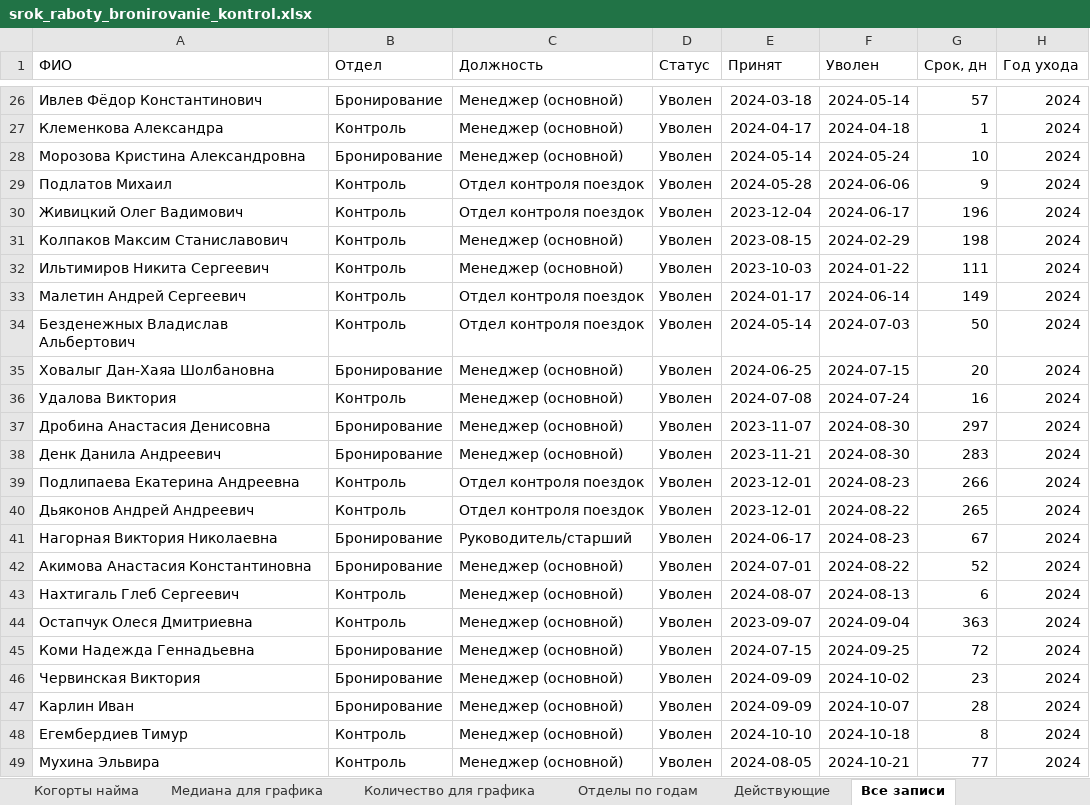
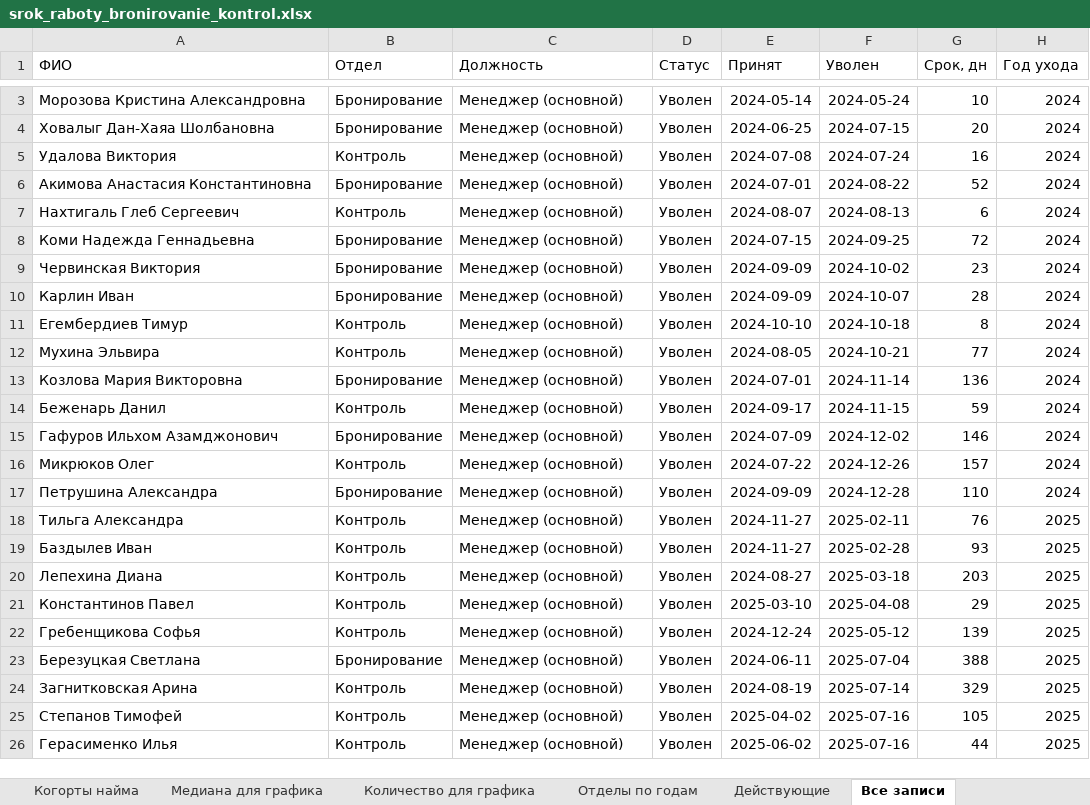
Before and after one commit to hriwayhr/HR-projects, an Excel workbook: srok_raboty_bronirovanie_kontrol.xlsx, sheet Все записи, drawn as a sheet; only a part is shown, gaps mark what is left out; the shorter side is filled out with more unchanged rows; values as stored, in another font and other column widths than the file's, no borders; the diff covers the shown part only; the diff names each change by its address in the sheet, - before the commit and + after, or states it on an @@ line.

```diff
--- a/srok_raboty_bronirovanie_kontrol.xlsx (sheet Все записи)
+++ b/srok_raboty_bronirovanie_kontrol.xlsx (sheet Все записи)
-row 26: Ивлев Фёдор Константинович | Бронирование | Менеджер (основной) | Уволен | 2024-03-18 | 2024-05-14 | 57 | 2024
-row 27: Клеменкова Александра | Контроль | Менеджер (основной) | Уволен | 2024-04-17 | 2024-04-18 | 1 | 2024
-row 29: Подлатов Михаил | Контроль | Отдел контроля поездок | Уволен | 2024-05-28 | 2024-06-06 | 9 | 2024
-row 30: Живицкий Олег Вадимович | Контроль | Отдел контроля поездок | Уволен | 2023-12-04 | 2024-06-17 | 196 | 2024
-row 31: Колпаков Максим Станиславович | Контроль | Менеджер (основной) | Уволен | 2023-08-15 | 2024-02-29 | 198 | 2024
-row 32: Ильтимиров Никита Сергеевич | Контроль | Менеджер (основной) | Уволен | 2023-10-03 | 2024-01-22 | 111 | 2024
-row 33: Малетин Андрей Сергеевич | Контроль | Отдел контроля поездок | Уволен | 2024-01-17 | 2024-06-14 | 149 | 2024
-row 34: Безденежных Владислав Альбертович | Контроль | Отдел контроля поездок | Уволен | 2024-05-14 | 2024-07-03 | 50 | 2024
-row 37: Дробина Анастасия Денисовна | Бронирование | Менеджер (основной) | Уволен | 2023-11-07 | 2024-08-30 | 297 | 2024
-row 38: Денк Данила Андреевич | Бронирование | Менеджер (основной) | Уволен | 2023-11-21 | 2024-08-30 | 283 | 2024
-row 39: Подлипаева Екатерина Андреевна | Контроль | Отдел контроля поездок | Уволен | 2023-12-01 | 2024-08-23 | 266 | 2024
-row 40: Дьяконов Андрей Андреевич | Контроль | Отдел контроля поездок | Уволен | 2023-12-01 | 2024-08-22 | 265 | 2024
-row 41: Нагорная Виктория Николаевна | Бронирование | Руководитель/старший | Уволен | 2024-06-17 | 2024-08-23 | 67 | 2024
-row 44: Остапчук Олеся Дмитриевна | Контроль | Менеджер (основной) | Уволен | 2023-09-07 | 2024-09-04 | 363 | 2024
```
Also changed, not shown: 61 removed rows elsewhere in this sheet, sheet Срез на дату, sheet По должностям (ушли), sheet Действующие, sheet Количество для графика, sheet Когорты найма, sheet Медиана для графика, 1 more sheet, charts or pictures.
